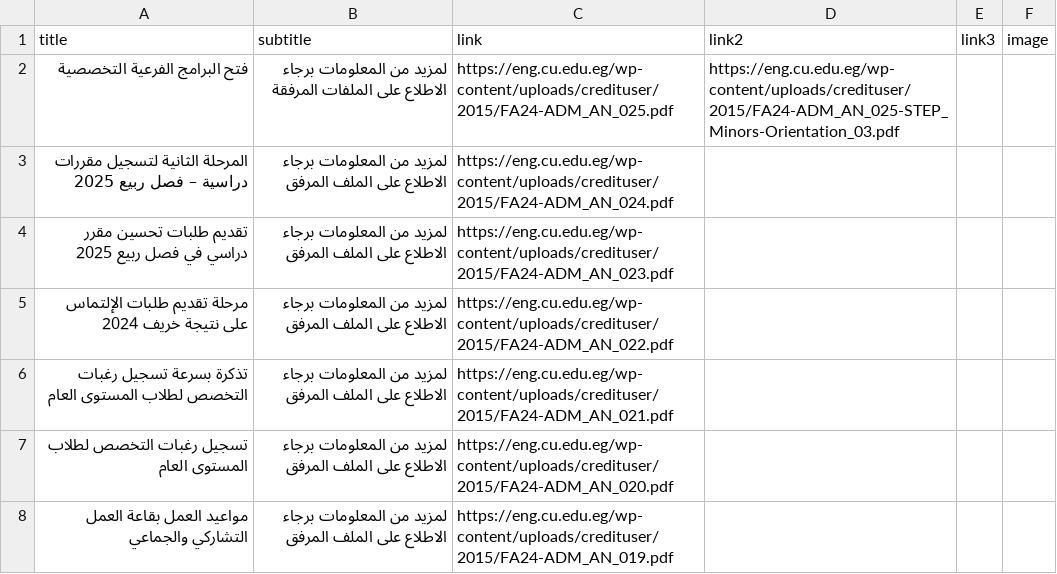
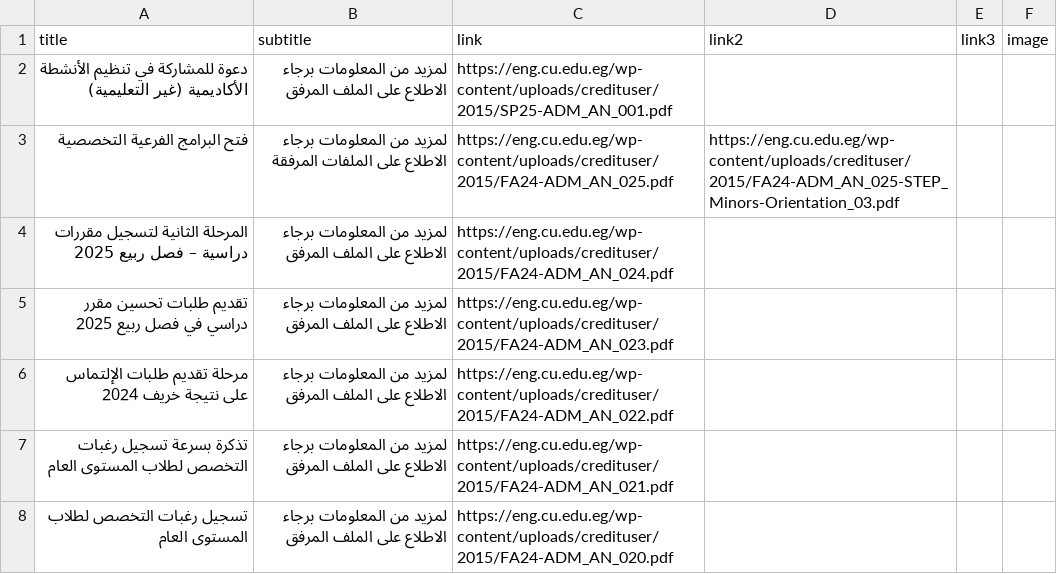
Before and after one commit to yousefwmorsy/cufe-step-updates, a CSV file: previous_announcement.csv, drawn as a sheet; only a part is shown; the shorter side is filled out with more unchanged rows; the diff names each change by its address in the sheet, - before the commit and + after, or states it on an @@ line.

```diff
--- a/previous_announcement.csv
+++ b/previous_announcement.csv
+row 2: دعوة للمشاركة في تنظيم الأنشطة الأكاديمية (غير التعليمية) | لمزيد من المعلومات برجاء الاطلاع على الملف المرفق | https://eng.cu.edu.eg/wp-content/uploads/credituser/2015/SP25-ADM_AN_001.pdf
```
Also changed, not shown: difference.csv.
